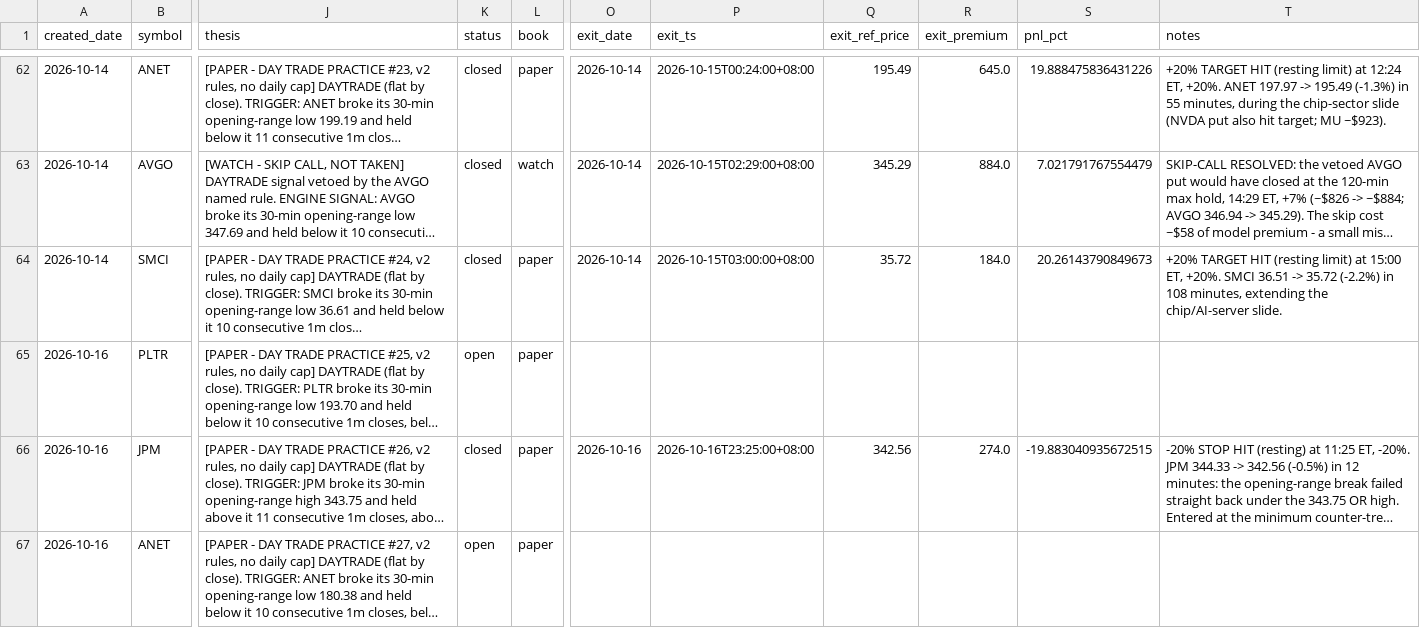
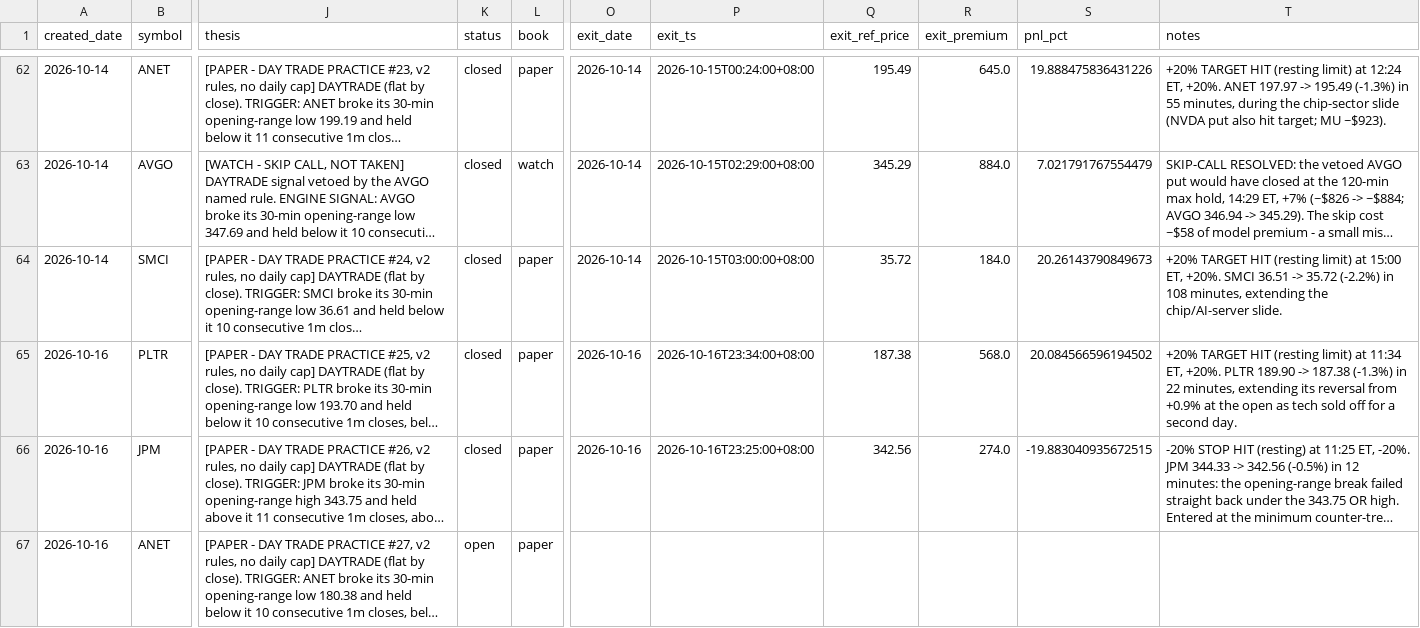
Before and after one commit to longansoju/options, a CSV file: data/recommendations.csv, drawn as a sheet; only a part is shown, gaps mark what is left out; long unchanged cells end in …; the diff names each change by its address in the sheet, - before the commit and + after, or states it on an @@ line.

```diff
--- a/data/recommendations.csv
+++ b/data/recommendations.csv
-K65 (status): open
+K65 (status): closed
-O65 (exit_date): (empty)
+O65 (exit_date): 2026-10-16
-P65 (exit_ts): (empty)
+P65 (exit_ts): 2026-10-16T23:34:00+08:00
-Q65 (exit_ref_price): (empty)
+Q65 (exit_ref_price): 187.38
-R65 (exit_premium): (empty)
+R65 (exit_premium): 568.0
-S65 (pnl_pct): (empty)
+S65 (pnl_pct): 20.084566596194502
-T65 (notes): (empty)
+T65 (notes): +20% TARGET HIT (resting limit) at 11:34 ET, +20%. PLTR 189.90 -> 187.38 (-1.3%) in 22 minutes, extending its reversal from +0.9% at the open as tech sold off for a second day.
```
